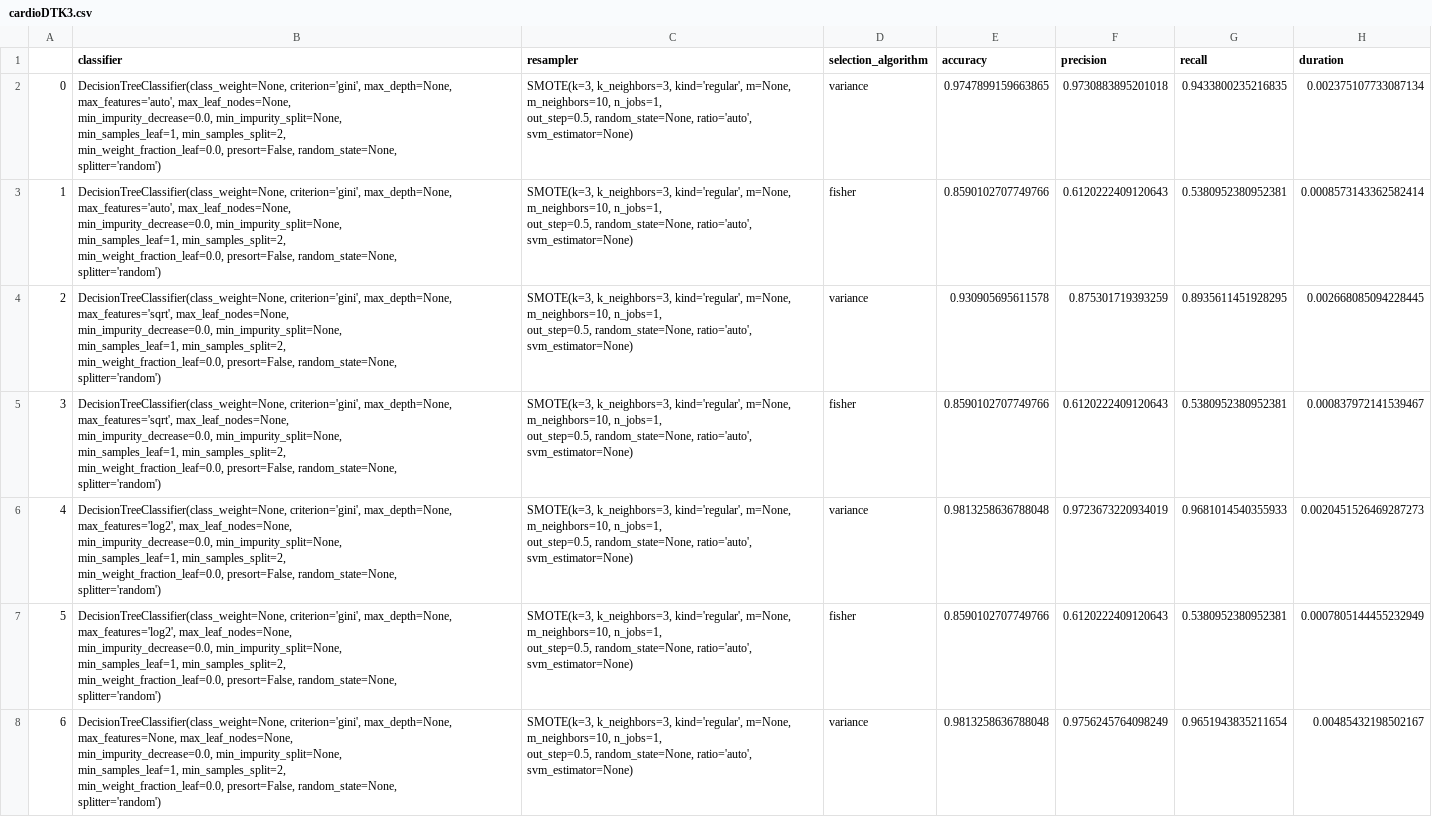
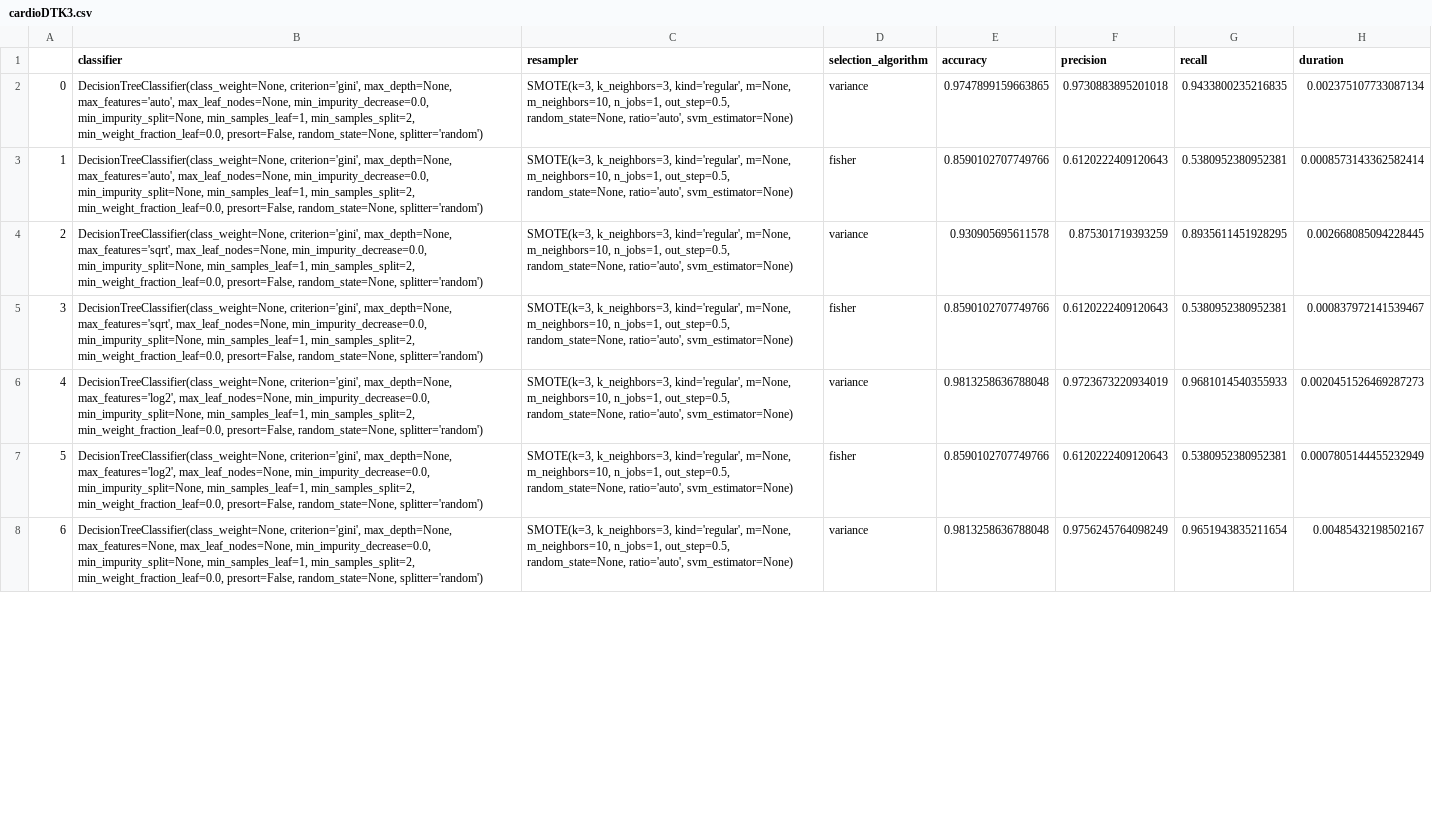
Before and after one commit to JanNowski/Oversampling, a CSV file: results/cardio/cardioDTK3.csv, drawn as a sheet; only a part is shown; ↵ is a line break in a cell; the diff covers the shown part only; the diff names each change by its address in the sheet, - before the commit and + after, or states it on an @@ line.

```diff
--- a/results/cardio/cardioDTK3.csv
+++ b/results/cardio/cardioDTK3.csv
-B2:B3 (classifier): …random_state=None, ↵ splitter='random')
+B2:B3 (classifier): …random_state=None, splitter='random')
-C2:C8 (resampler): …ratio='auto', svm_estimator=None)
+C2:C8 (resampler): …ratio='auto', svm_estimator=None)
-B4:B5 (classifier): …random_state=None, ↵ splitter='random')
+B4:B5 (classifier): …random_state=None, splitter='random')
-B6:B7 (classifier): …random_state=None, ↵ splitter='random')
+B6:B7 (classifier): …random_state=None, splitter='random')
-B8 (classifier): …random_state=None, ↵ splitter='random')
+B8 (classifier): …random_state=None, splitter='random')
```
Also changed, not shown: 82 edited cells elsewhere in this file, results/abalone/resultsDTK5.csv, results/abalone/resultsKNeighborsK5.csv, 11 other files.
